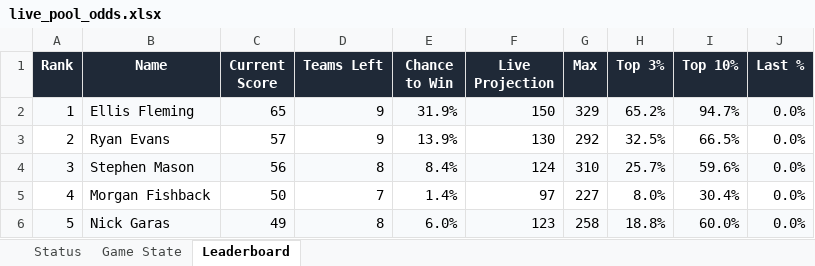
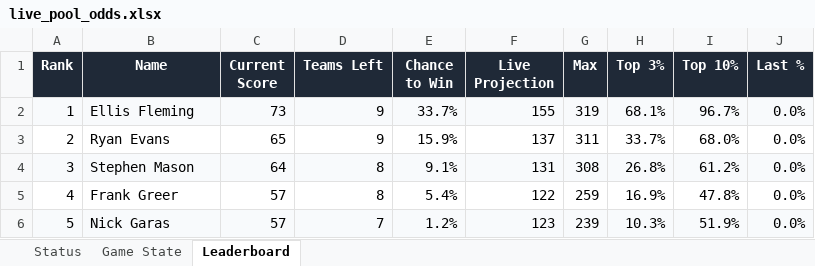
Before and after one commit to coledalton10-create/Pool-Power-Rankings, an Excel workbook: live_pool_odds.xlsx, sheet Leaderboard, drawn as a sheet; only a part is shown; values as stored, in another font and other column widths than the file's, no borders; the diff covers the shown part only; the diff names each change by its address in the sheet, - before the commit and + after, or states it on an @@ line.

```diff
--- a/live_pool_odds.xlsx (sheet Leaderboard)
+++ b/live_pool_odds.xlsx (sheet Leaderboard)
-C2 (Current Score): 65
+C2 (Current Score): 73
-E2 (Chance to Win): 31.9%
+E2 (Chance to Win): 33.7%
-F2 (Live Projection): 150
+F2 (Live Projection): 155
-G2 (Max): 329
+G2 (Max): 319
-H2 (Top 3%): 65.2%
+H2 (Top 3%): 68.1%
-I2 (Top 10%): 94.7%
+I2 (Top 10%): 96.7%
-C3 (Current Score): 57
+C3 (Current Score): 65
-E3 (Chance to Win): 13.9%
+E3 (Chance to Win): 15.9%
-F3 (Live Projection): 130
+F3 (Live Projection): 137
-G3 (Max): 292
+G3 (Max): 311
-H3 (Top 3%): 32.5%
+H3 (Top 3%): 33.7%
-I3 (Top 10%): 66.5%
+I3 (Top 10%): 68.0%
-C4 (Current Score): 56
+C4 (Current Score): 64
-E4 (Chance to Win): 8.4%
+E4 (Chance to Win): 9.1%
-F4 (Live Projection): 124
+F4 (Live Projection): 131
-G4 (Max): 310
+G4 (Max): 308
-H4 (Top 3%): 25.7%
+H4 (Top 3%): 26.8%
-I4 (Top 10%): 59.6%
+I4 (Top 10%): 61.2%
-B5 (Name): Morgan Fishback
+B5 (Name): Frank Greer
-C5 (Current Score): 50
+C5 (Current Score): 57
-D5 (Teams Left): 7
+D5 (Teams Left): 8
-E5 (Chance to Win): 1.4%
+E5 (Chance to Win): 5.4%
-F5 (Live Projection): 97
+F5 (Live Projection): 122
-G5 (Max): 227
+G5 (Max): 259
-H5 (Top 3%): 8.0%
+H5 (Top 3%): 16.9%
-I5 (Top 10%): 30.4%
+I5 (Top 10%): 47.8%
-C6 (Current Score): 49
+C6 (Current Score): 57
-D6 (Teams Left): 8
+D6 (Teams Left): 7
-E6 (Chance to Win): 6.0%
+E6 (Chance to Win): 1.2%
-G6 (Max): 258
+G6 (Max): 239
-H6 (Top 3%): 18.8%
+H6 (Top 3%): 10.3%
-I6 (Top 10%): 60.0%
+I6 (Top 10%): 51.9%
```
Also changed, not shown: 285 edited cells elsewhere in this sheet, sheet Game State, sheet Status, 13 other files.
